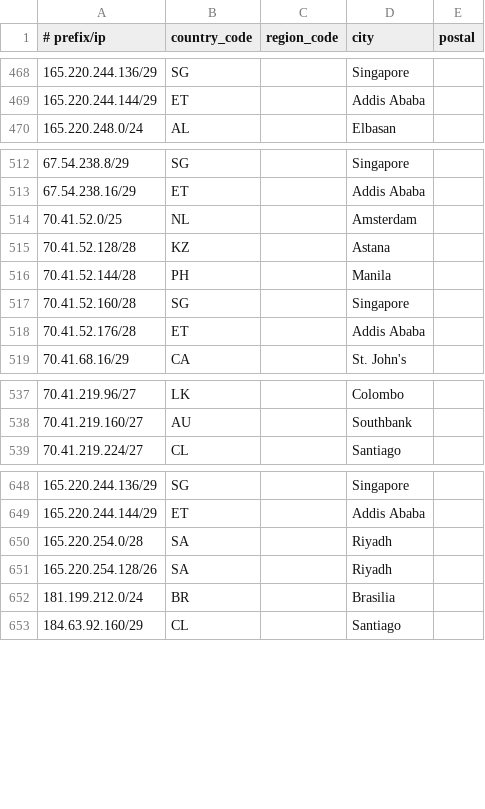
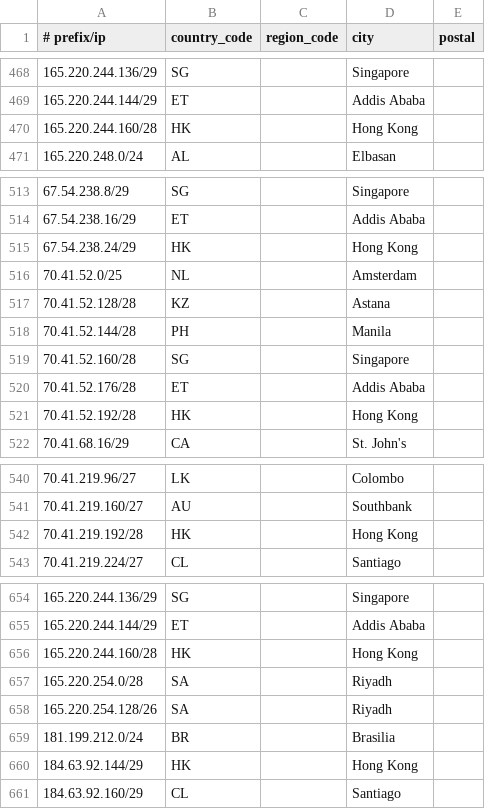
Before and after one commit to Viasat/geofeed, a CSV file: geofeed.csv, drawn as a sheet; only a part is shown, gaps mark what is left out; the diff covers the shown part only; the diff names each change by its address in the sheet, - before the commit and + after, or states it on an @@ line.

Commit message:
viasat geofeed

```diff
--- a/geofeed.csv
+++ b/geofeed.csv
+row 470: 165.220.244.160/28 | HK |  | Hong Kong
+row 515: 67.54.238.24/29 | HK |  | Hong Kong
+row 521: 70.41.52.192/28 | HK |  | Hong Kong
+row 542: 70.41.219.192/28 | HK |  | Hong Kong
+row 656: 165.220.244.160/28 | HK |  | Hong Kong
+row 660: 184.63.92.144/29 | HK |  | Hong Kong
```
Also changed, not shown: 4 added rows elsewhere in this file.
